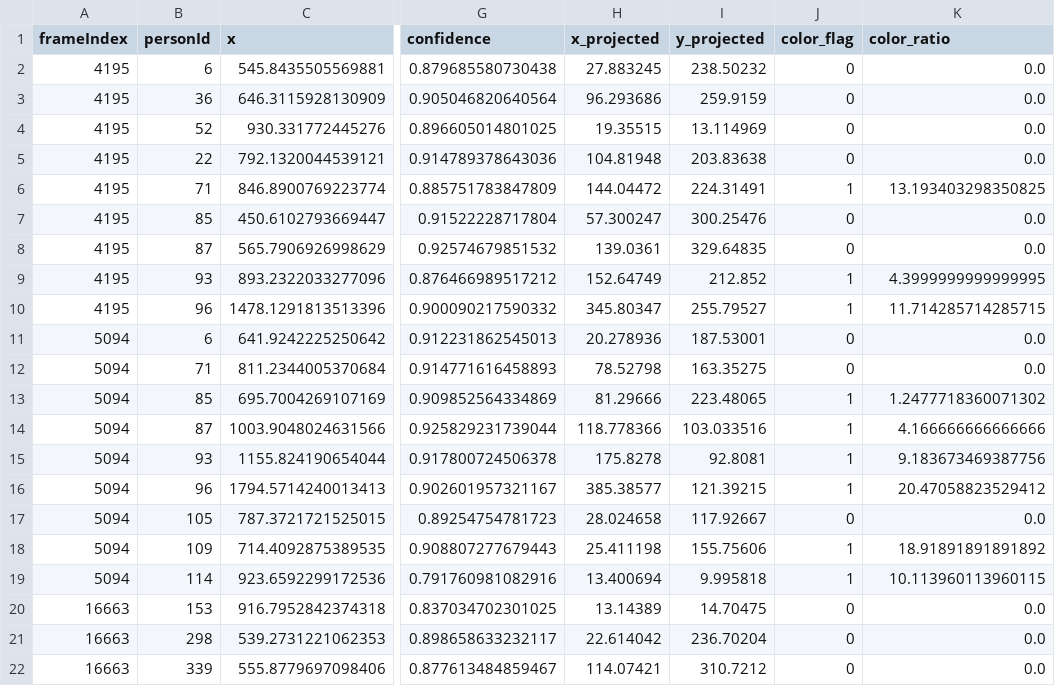
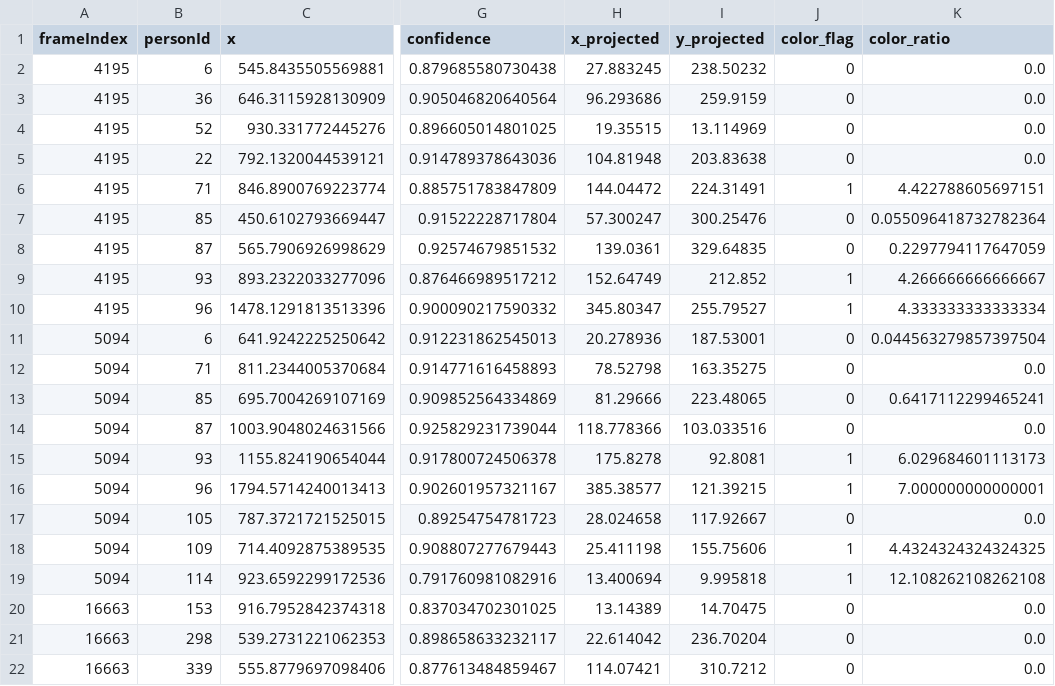
Before and after one commit to SatoruKubota/quvnu_py, a CSV file: sp_frame_flag.csv, drawn as a sheet; only a part is shown, gaps mark what is left out; the diff covers the shown part only; the diff names each change by its address in the sheet, - before the commit and + after, or states it on an @@ line.

```diff
--- a/sp_frame_flag.csv
+++ b/sp_frame_flag.csv
-K6 (color_ratio): 13.193403298350825
+K6 (color_ratio): 4.422788605697151
-K7 (color_ratio): 0.0
+K7 (color_ratio): 0.055096418732782364
-K8 (color_ratio): 0.0
+K8 (color_ratio): 0.2297794117647059
-K9 (color_ratio): 4.3999999999999995
+K9 (color_ratio): 4.266666666666667
-K10 (color_ratio): 11.714285714285715
+K10 (color_ratio): 4.333333333333334
-K11 (color_ratio): 0.0
+K11 (color_ratio): 0.044563279857397504
-J13:J14 (color_flag): 1
+J13:J14 (color_flag): 0
-K13 (color_ratio): 1.2477718360071302
+K13 (color_ratio): 0.6417112299465241
-K14 (color_ratio): 4.166666666666666
+K14 (color_ratio): 0.0
-K15 (color_ratio): 9.183673469387756
+K15 (color_ratio): 6.029684601113173
-K16 (color_ratio): 20.47058823529412
+K16 (color_ratio): 7.000000000000001
-K18 (color_ratio): 18.91891891891892
+K18 (color_ratio): 4.4324324324324325
-K19 (color_ratio): 10.113960113960115
+K19 (color_ratio): 12.108262108262108
```
Also changed, not shown: 47 edited cells elsewhere in this file, in_field_OF.csv, 11 other files.
